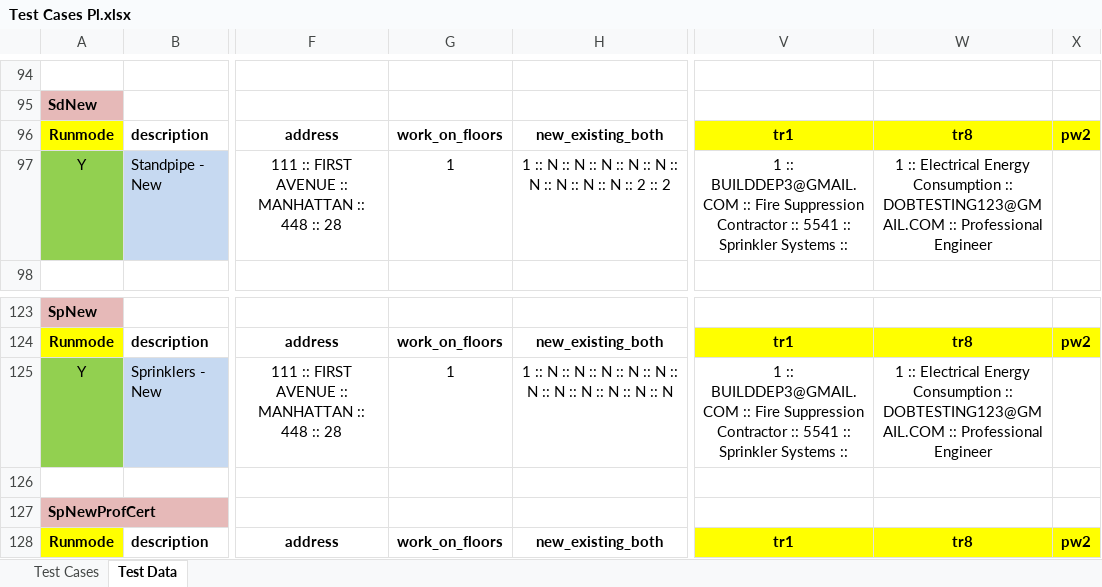
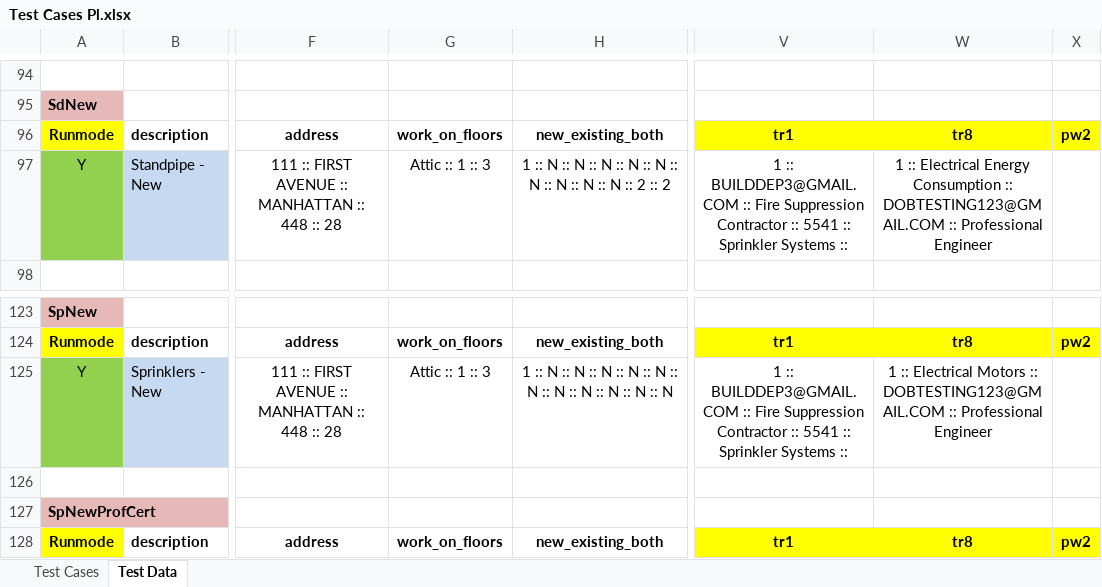
Before and after one commit to dobnowqa/all-projects, an Excel workbook: src/com/data/Test Cases Pl.xlsx, sheet Test Data, drawn as a sheet; only a part is shown, gaps mark what is left out; values as stored, in another font and other column widths than the file's, no borders; the diff names each change by its address in the sheet, - before the commit and + after, or states it on an @@ line.

Commit message:
Data files as of 2018-12-03
Data files as of 2018-12-03 Test Cases Pl.xlsx file.

```diff
--- a/src/com/data/Test Cases Pl.xlsx (sheet Test Data)
+++ b/src/com/data/Test Cases Pl.xlsx (sheet Test Data)
-G97: 1
+G97: Attic :: 1 :: 3
-G125: 1
+G125: Attic :: 1 :: 3
-W125: …:: Electrical Energy Consumption :: DOBTESTING123@GMAIL.COM…
+W125: …:: Electrical Motors :: DOBTESTING123@GMAIL.COM…
```
